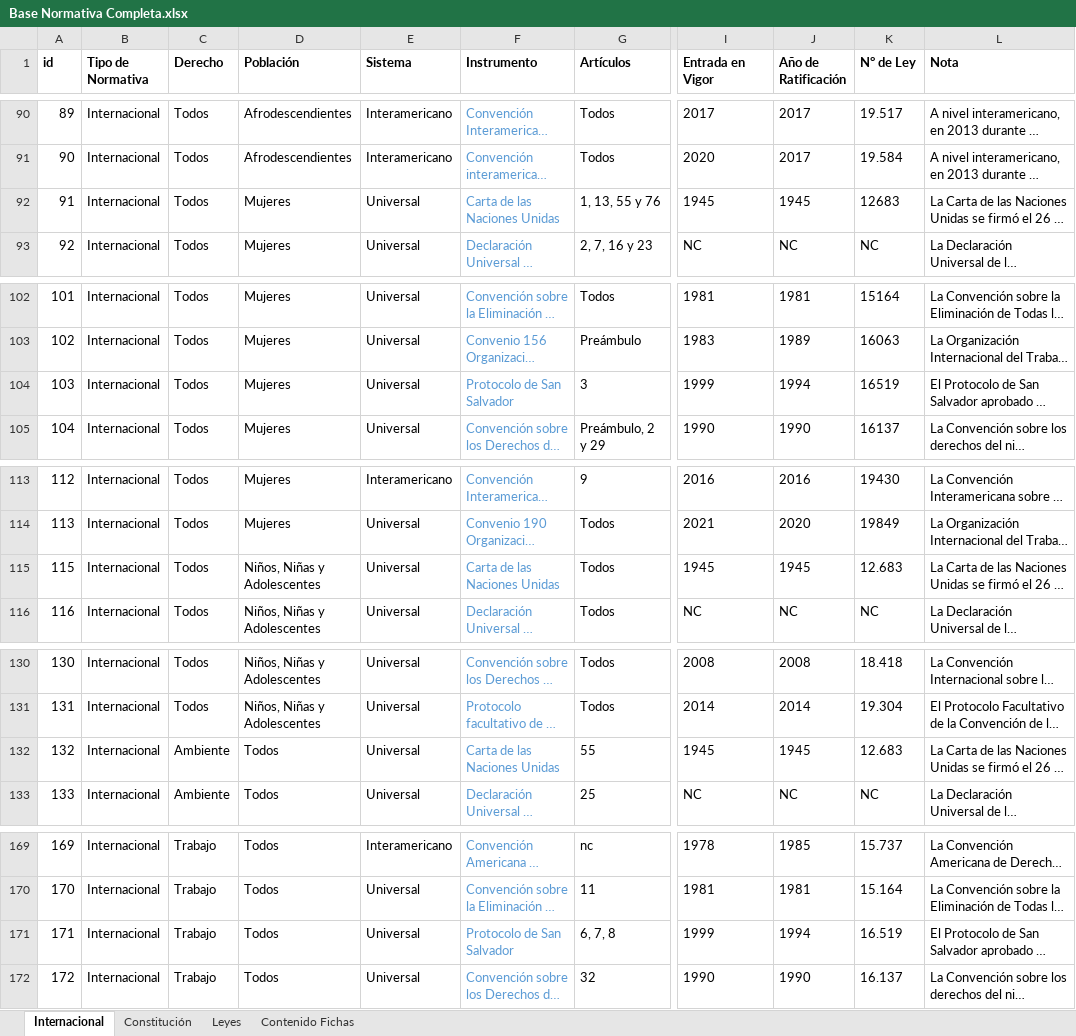
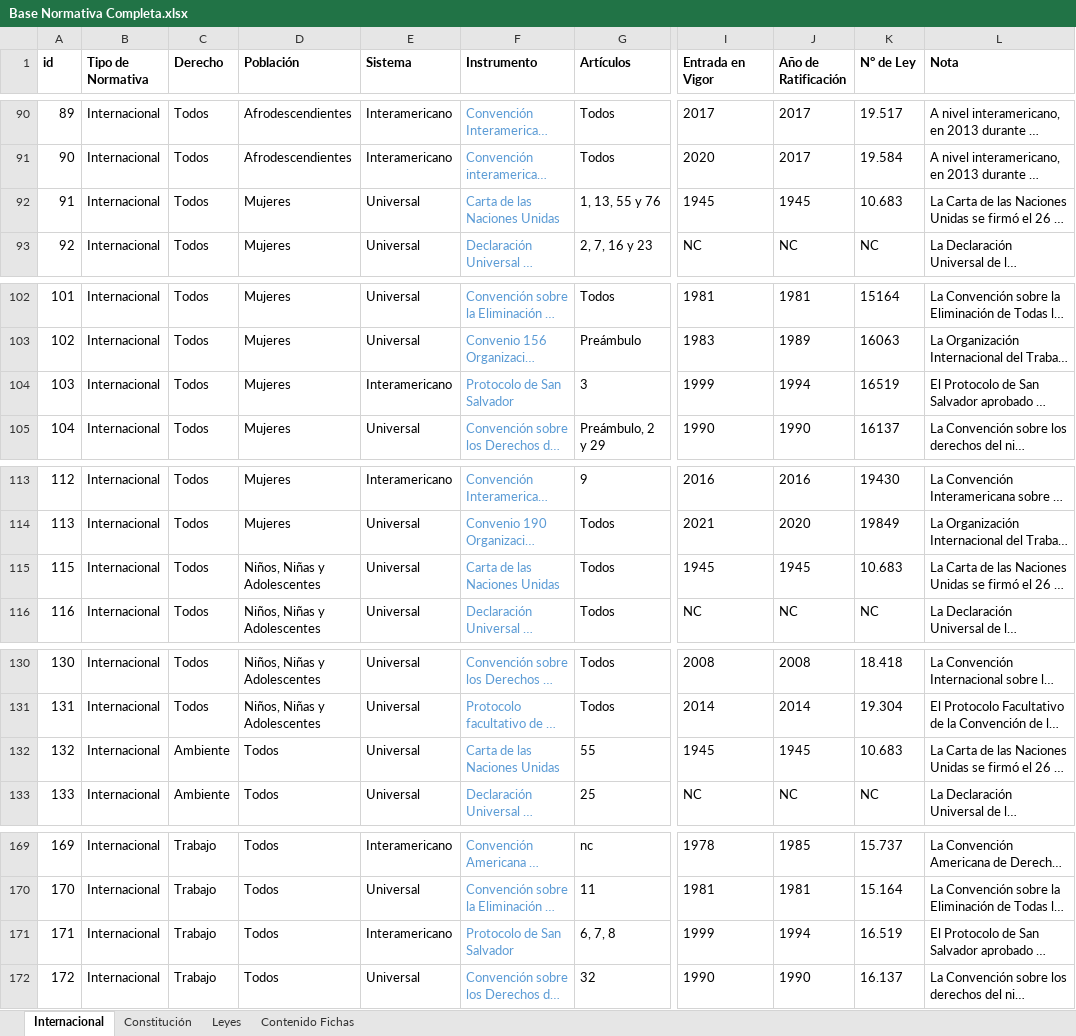
Before and after one commit to UMAD-FCS/DESCA-app, an Excel workbook: indicadores/Notas/Base Normativa Completa.xlsx, sheet Internacional, drawn as a sheet; only a part is shown, gaps mark what is left out; long unchanged cells end in …; values as stored, in another font and other column widths than the file's, no borders; the diff covers the shown part only; the diff names each change by its address in the sheet, - before the commit and + after, or states it on an @@ line.

```diff
--- a/indicadores/Notas/Base Normativa Completa.xlsx (sheet Internacional)
+++ b/indicadores/Notas/Base Normativa Completa.xlsx (sheet Internacional)
-K92 (N° de Ley): 12683
+K92 (N° de Ley): 10.683
-E104 (Sistema): Universal
+E104 (Sistema): Interamericano
-K115 (N° de Ley): 12.683
+K115 (N° de Ley): 10.683
-K132 (N° de Ley): 12.683
+K132 (N° de Ley): 10.683
-E171 (Sistema): Universal
+E171 (Sistema): Interamericano
```
Also changed, not shown: 70 added rows and 6 edited cells elsewhere in this sheet, sheet Leyes, sheet Constitución, 9 other files.
